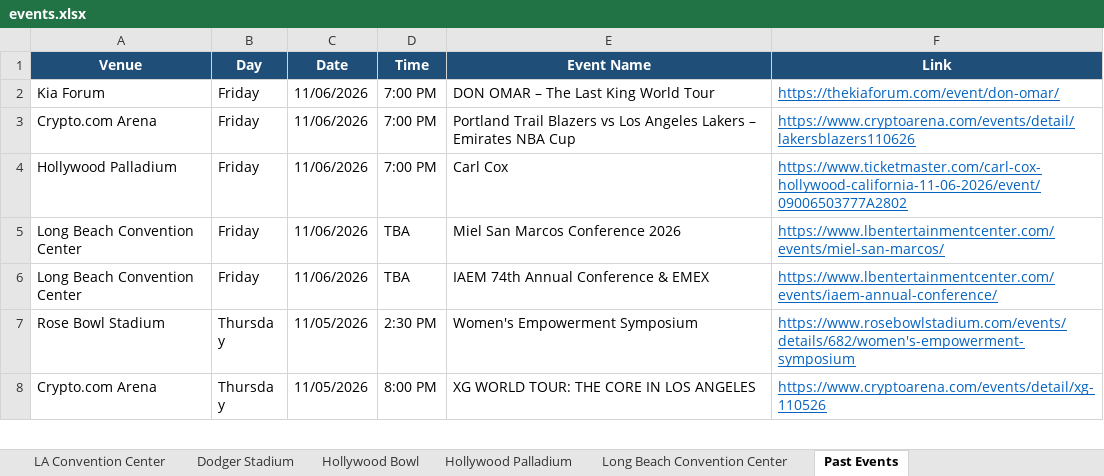
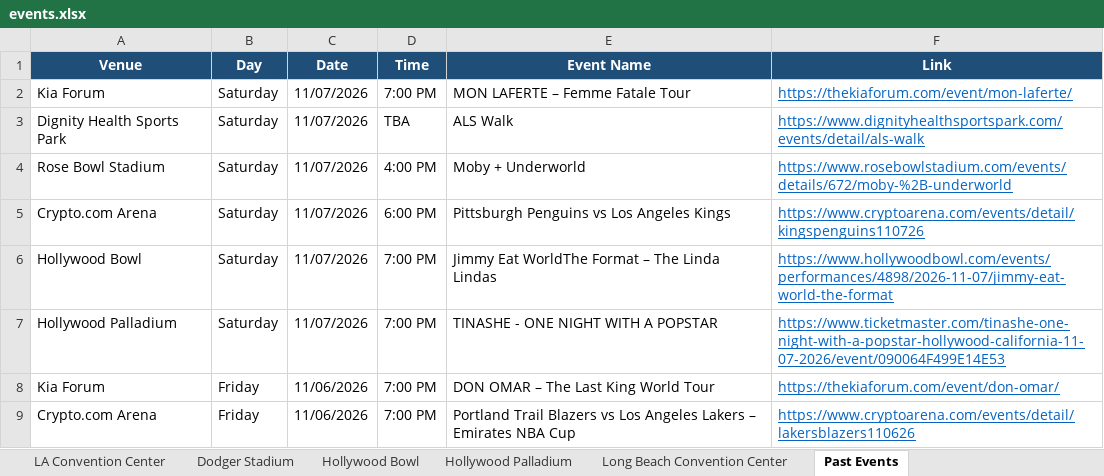
Before and after one commit to hannahlee-vzw/southern_california_events, an Excel workbook: docs/events.xlsx, sheet Past Events, drawn as a sheet; only a part is shown; the shorter side is filled out with more unchanged rows; values as stored, in another font and other column widths than the file's, no borders; the diff names each change by its address in the sheet, - before the commit and + after, or states it on an @@ line.

```diff
--- a/docs/events.xlsx (sheet Past Events)
+++ b/docs/events.xlsx (sheet Past Events)
+row 2: Kia Forum | Saturday | 11/07/2026 | 7:00 PM | MON LAFERTE – Femme Fatale Tour | https://thekiaforum.com/event/mon-laferte/
+row 3: Dignity Health Sports Park | Saturday | 11/07/2026 | TBA | ALS Walk | https://www.dignityhealthsportspark.com/events/detail/als-walk
+row 4: Rose Bowl Stadium | Saturday | 11/07/2026 | 4:00 PM | Moby + Underworld | https://www.rosebowlstadium.com/events/details/672/moby-%2B-underworld
+row 5: Crypto.com Arena | Saturday | 11/07/2026 | 6:00 PM | Pittsburgh Penguins vs Los Angeles Kings | https://www.cryptoarena.com/events/detail/kingspenguins110726
+row 6: Hollywood Bowl | Saturday | 11/07/2026 | 7:00 PM | Jimmy Eat WorldThe Format – The Linda Lindas | https://www.hollywoodbowl.com/events/performances/4898/2026-11-07/jimmy-eat-world-the-format
+row 7: Hollywood Palladium | Saturday | 11/07/2026 | 7:00 PM | TINASHE - ONE NIGHT WITH A POPSTAR | https://www.ticketmaster.com/tinashe-one-night-with-a-popstar-hollywood-california-11-07-2026/event/090064F499E14E53
```
Also changed, not shown: sheet Dignity Health Sports Park, sheet Rose Bowl Stadium, sheet Kia Forum, sheet Hollywood Palladium, sheet Crypto.com Arena, sheet Long Beach Convention Center, 3 other files.
